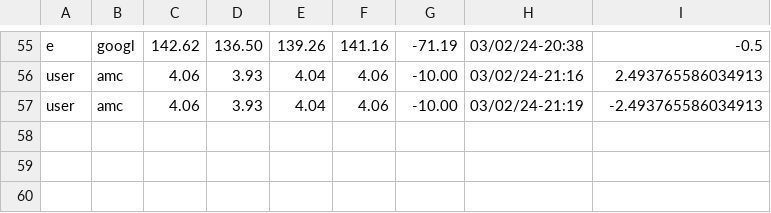
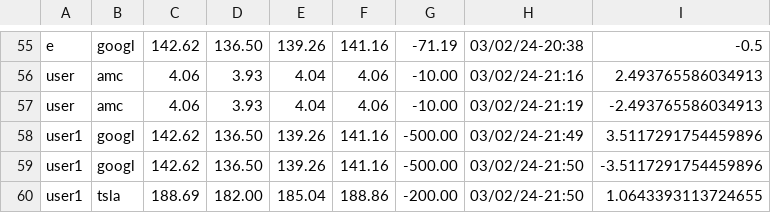
Before and after one commit to MrVannu/MagikMarket, a CSV file: src/main/resources/StocksDB.csv, drawn as a sheet; only a part is shown, gaps mark what is left out; the diff names each change by its address in the sheet, - before the commit and + after, or states it on an @@ line.

```diff
--- a/src/main/resources/StocksDB.csv
+++ b/src/main/resources/StocksDB.csv
+row 58: user1 | googl | 142.62 | 136.50 | 139.26 | 141.16 | -500.00 | 03/02/24-21:49 | 3.5117291754459896
+row 59: user1 | googl | 142.62 | 136.50 | 139.26 | 141.16 | -500.00 | 03/02/24-21:50 | -3.5117291754459896
+row 60: user1 | tsla | 188.69 | 182.00 | 185.04 | 188.86 | -200.00 | 03/02/24-21:50 | 1.0643393113724655
```
Also changed, not shown: src/main/resources/userDB.csv, 1 other file.
